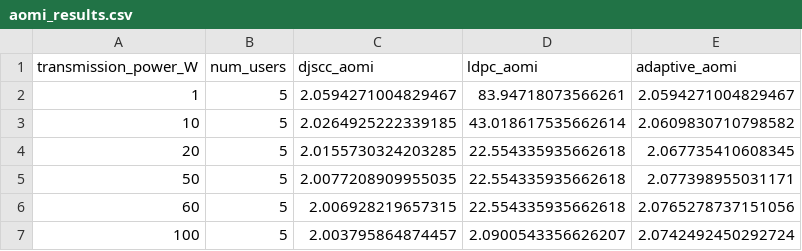
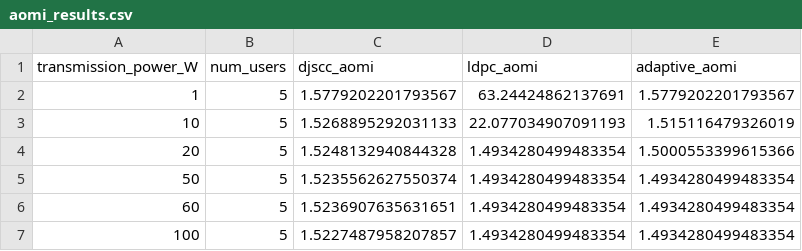
Before and after one commit to cahthuranag/SemanticCom, a CSV file: results/aomi_results.csv, drawn as a sheet.

```diff
--- a/results/aomi_results.csv
+++ b/results/aomi_results.csv
@@ -1,7 +1,7 @@
 transmission_power_W,num_users,djscc_aomi,ldpc_aomi,adaptive_aomi
-1,5,2.0594271004829467,83.94718073566261,2.0594271004829467
-10,5,2.0264925222339185,43.018617535662614,2.0609830710798582
-20,5,2.0155730324203285,22.554335935662618,2.067735410608345
-50,5,2.0077208909955035,22.554335935662618,2.077398955031171
-60,5,2.006928219657315,22.554335935662618,2.0765278737151056
-100,5,2.003795864874457,2.0900543356626207,2.0742492450292724
+1,5,1.5779202201793567,63.24424862137691,1.5779202201793567
+10,5,1.5268895292031133,22.077034907091193,1.515116479326019
+20,5,1.5248132940844328,1.4934280499483354,1.5000553399615366
+50,5,1.5235562627550374,1.4934280499483354,1.4934280499483354
+60,5,1.5236907635631651,1.4934280499483354,1.4934280499483354
+100,5,1.5227487958207857,1.4934280499483354,1.4934280499483354
```
Also changed, not shown: results/accuracy_results.csv, results/multi_user_detailed_results.csv, 12 other files.
